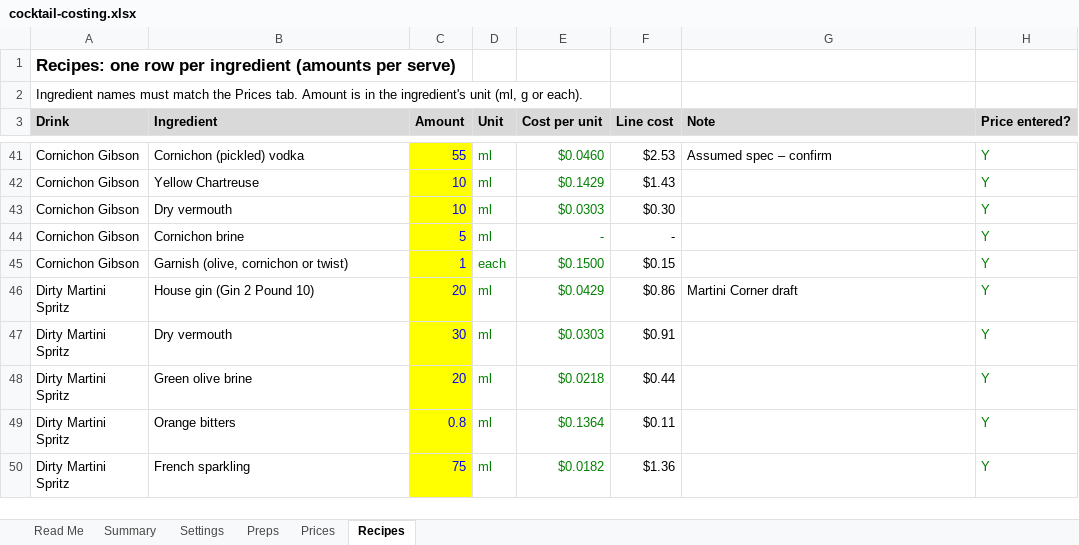
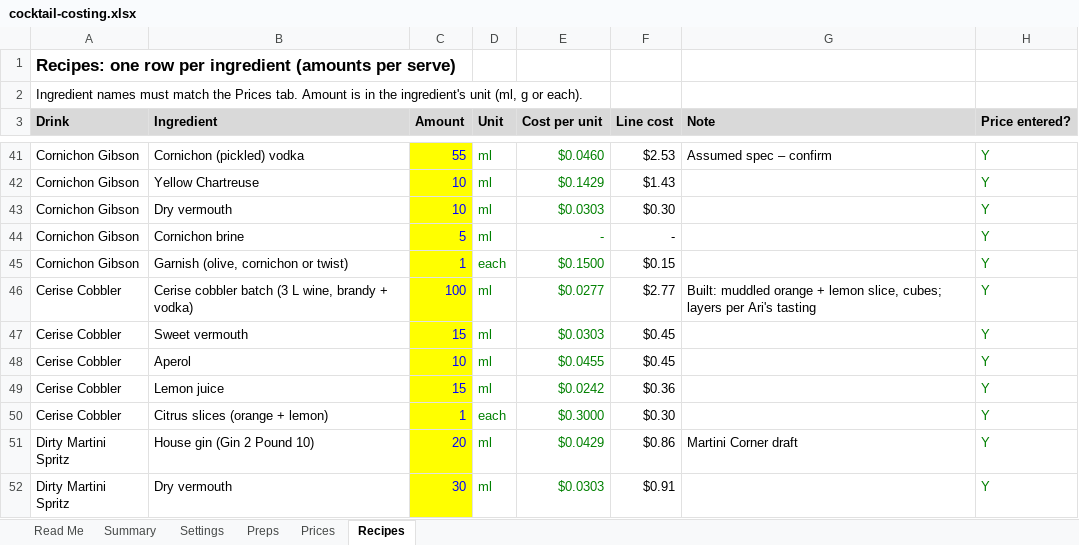
Before and after one commit to ArianKalantari1/cobber, an Excel workbook: docs/menu/cocktail-costing.xlsx, sheet Recipes, drawn as a sheet; only a part is shown, gaps mark what is left out; the shorter side is filled out with more unchanged rows; values as stored, in another font and other column widths than the file's, no borders; conditional formats not drawn; the diff names each change by its address in the sheet, - before the commit and + after, or states it on an @@ line.

```diff
--- a/docs/menu/cocktail-costing.xlsx (sheet Recipes)
+++ b/docs/menu/cocktail-costing.xlsx (sheet Recipes)
+row 46: Cerise Cobbler | Cerise cobbler batch (3 L wine, brandy + vodka) | 100 | ml | $0.0277 | $2.77 | Built: muddled orange + lemon slice, cubes; layers per Ari's tasting | Y
+row 47: Cerise Cobbler | Sweet vermouth | 15 | ml | $0.0303 | $0.45 |  | Y
+row 48: Cerise Cobbler | Aperol | 10 | ml | $0.0455 | $0.45 |  | Y
+row 49: Cerise Cobbler | Lemon juice | 15 | ml | $0.0242 | $0.36 |  | Y
+row 50: Cerise Cobbler | Citrus slices (orange + lemon) | 1 | each | $0.3000 | $0.30 |  | Y
```
Also changed, not shown: sheet Prices, sheet Preps, sheet Summary, formulas that keep their value.
